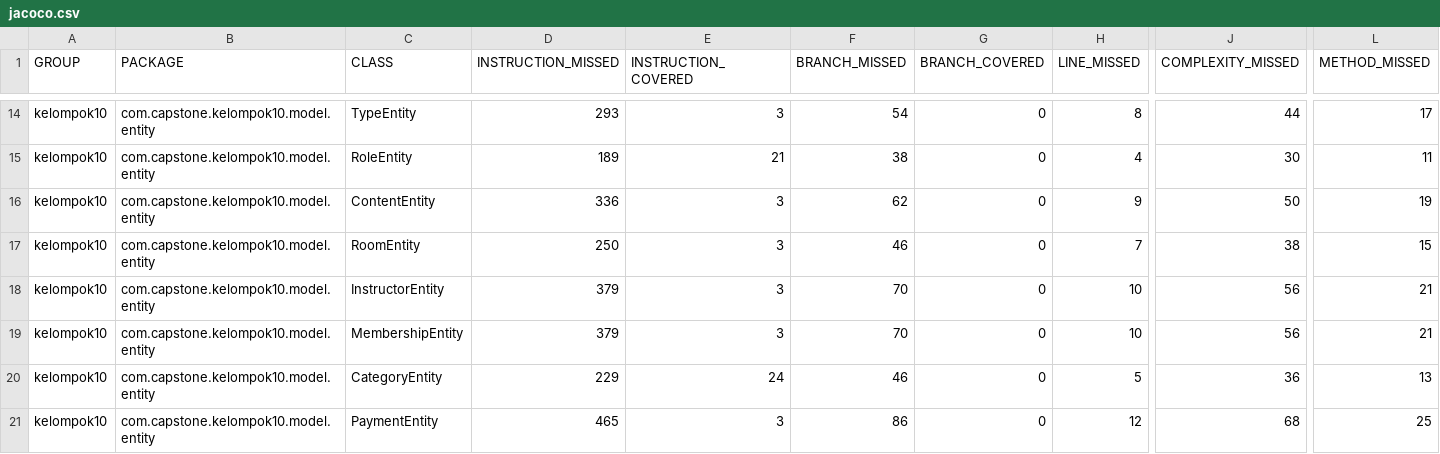
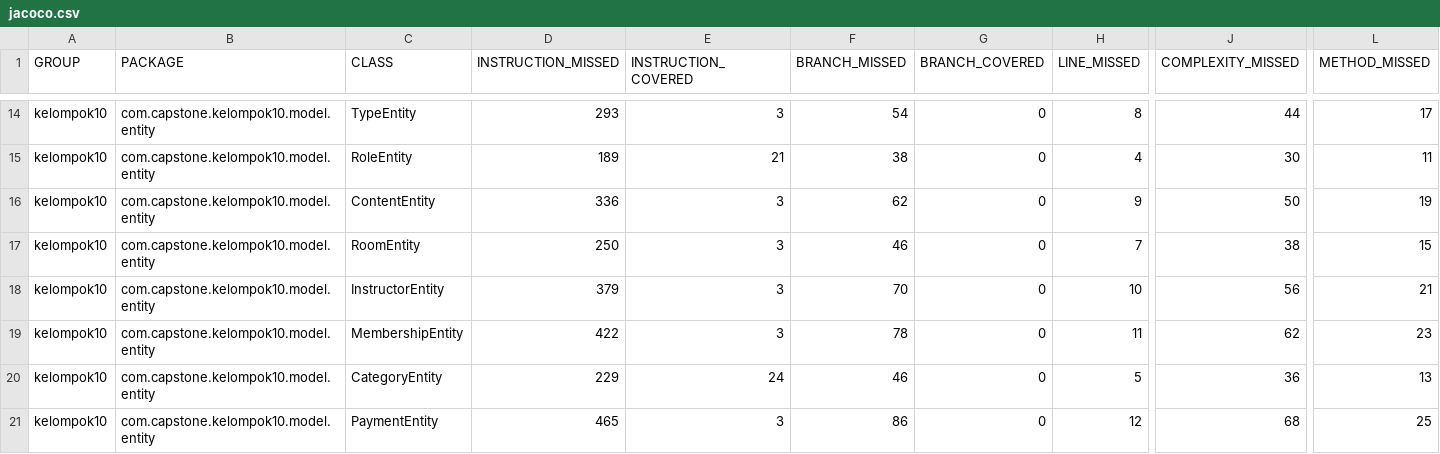
Before and after one commit to kelompok-10-alterra/Backend, a CSV file: target/site/jacoco/jacoco.csv, drawn as a sheet; only a part is shown, gaps mark what is left out; the diff covers the shown part only; the diff names each change by its address in the sheet, - before the commit and + after, or states it on an @@ line.

```diff
--- a/target/site/jacoco/jacoco.csv
+++ b/target/site/jacoco/jacoco.csv
-D19 (INSTRUCTION_MISSED): 379
+D19 (INSTRUCTION_MISSED): 422
-F19 (BRANCH_MISSED): 70
+F19 (BRANCH_MISSED): 78
-H19 (LINE_MISSED): 10
+H19 (LINE_MISSED): 11
-J19 (COMPLEXITY_MISSED): 56
+J19 (COMPLEXITY_MISSED): 62
-L19 (METHOD_MISSED): 21
+L19 (METHOD_MISSED): 23
```
Also changed, not shown: 16 edited cells elsewhere in this file, 41 other files.
